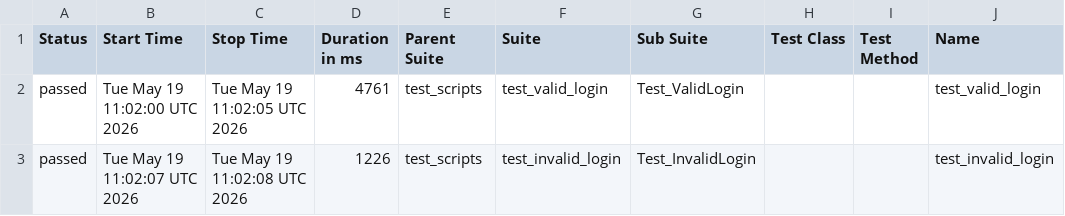
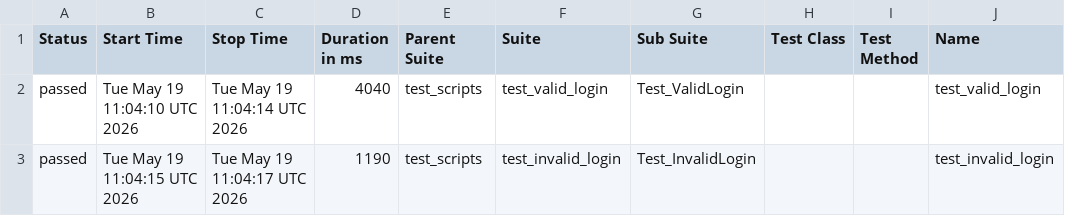
Before and after one commit to mamathamegha/b154_afw_make, a CSV file: data/suites.csv, drawn as a sheet; only a part is shown; the diff names each change by its address in the sheet, - before the commit and + after, or states it on an @@ line.

```diff
--- a/data/suites.csv
+++ b/data/suites.csv
-B2 (Start Time): Tue May 19 11:02:00 UTC 2026
+B2 (Start Time): Tue May 19 11:04:10 UTC 2026
-C2 (Stop Time): Tue May 19 11:02:05 UTC 2026
+C2 (Stop Time): Tue May 19 11:04:14 UTC 2026
-D2 (Duration in ms): 4761
+D2 (Duration in ms): 4040
-B3 (Start Time): Tue May 19 11:02:07 UTC 2026
+B3 (Start Time): Tue May 19 11:04:15 UTC 2026
-C3 (Stop Time): Tue May 19 11:02:08 UTC 2026
+C3 (Stop Time): Tue May 19 11:04:17 UTC 2026
-D3 (Duration in ms): 1226
+D3 (Duration in ms): 1190
```
Also changed, not shown: 24 other files.
